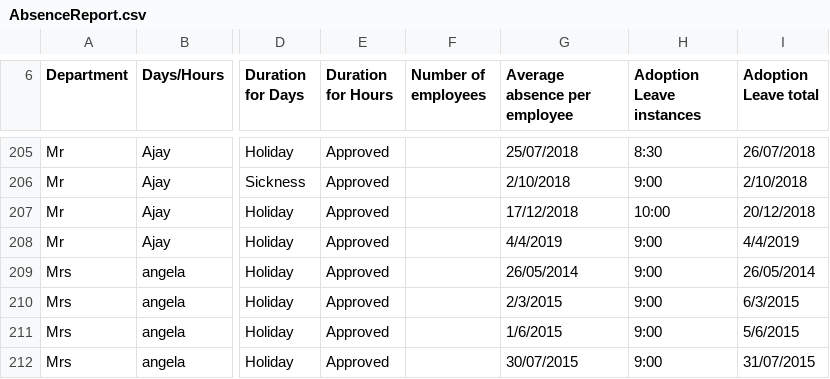
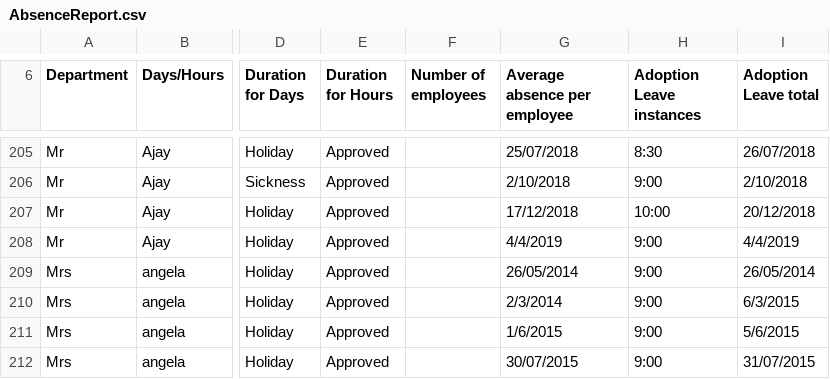
Before and after one commit to TheRealAtomicCode/MR-Absence, a CSV file: src/csv/AbsenceReport.csv, drawn as a sheet; only a part is shown, gaps mark what is left out; the diff names each change by its address in the sheet, - before the commit and + after, or states it on an @@ line.

```diff
--- a/src/csv/AbsenceReport.csv
+++ b/src/csv/AbsenceReport.csv
-G210 (Average absence per employee): 2/3/2015
+G210 (Average absence per employee): 2/3/2014
```
Also changed, not shown: 2 other files.
